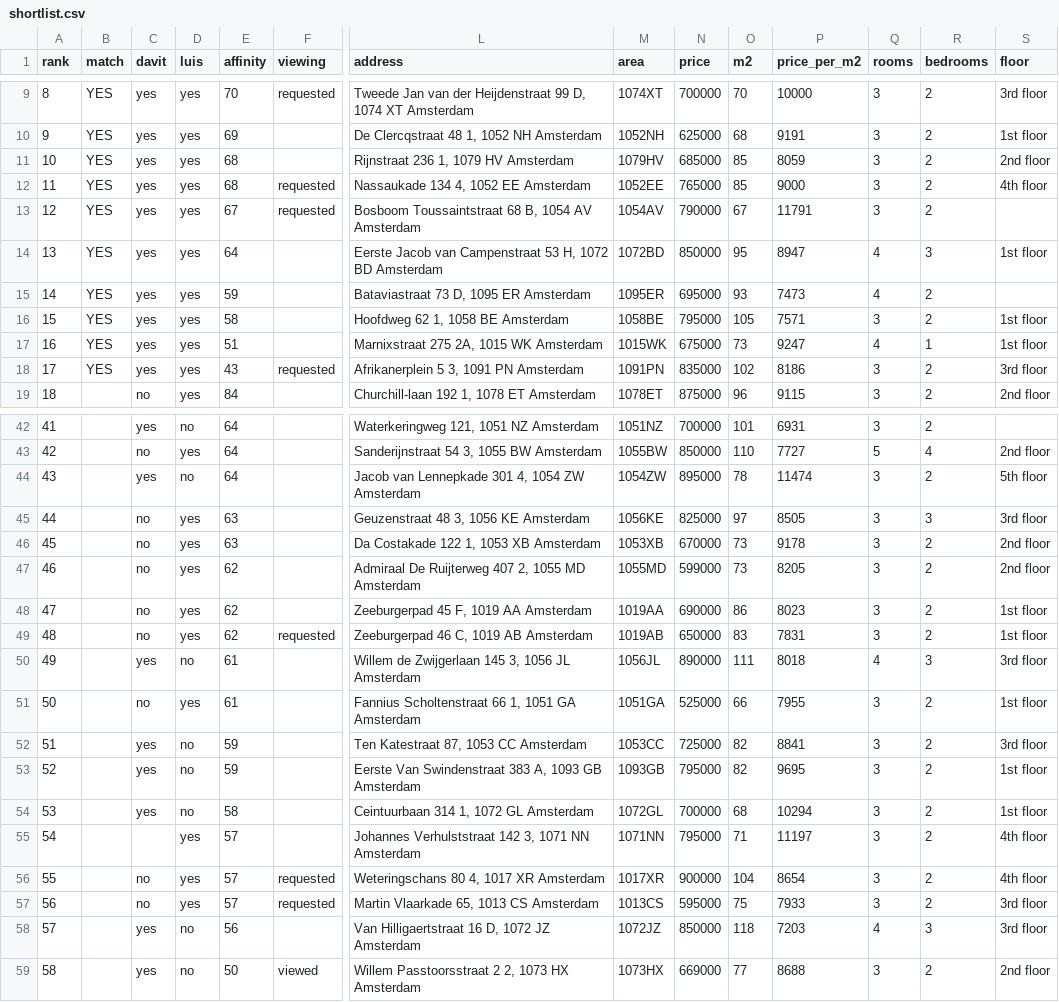
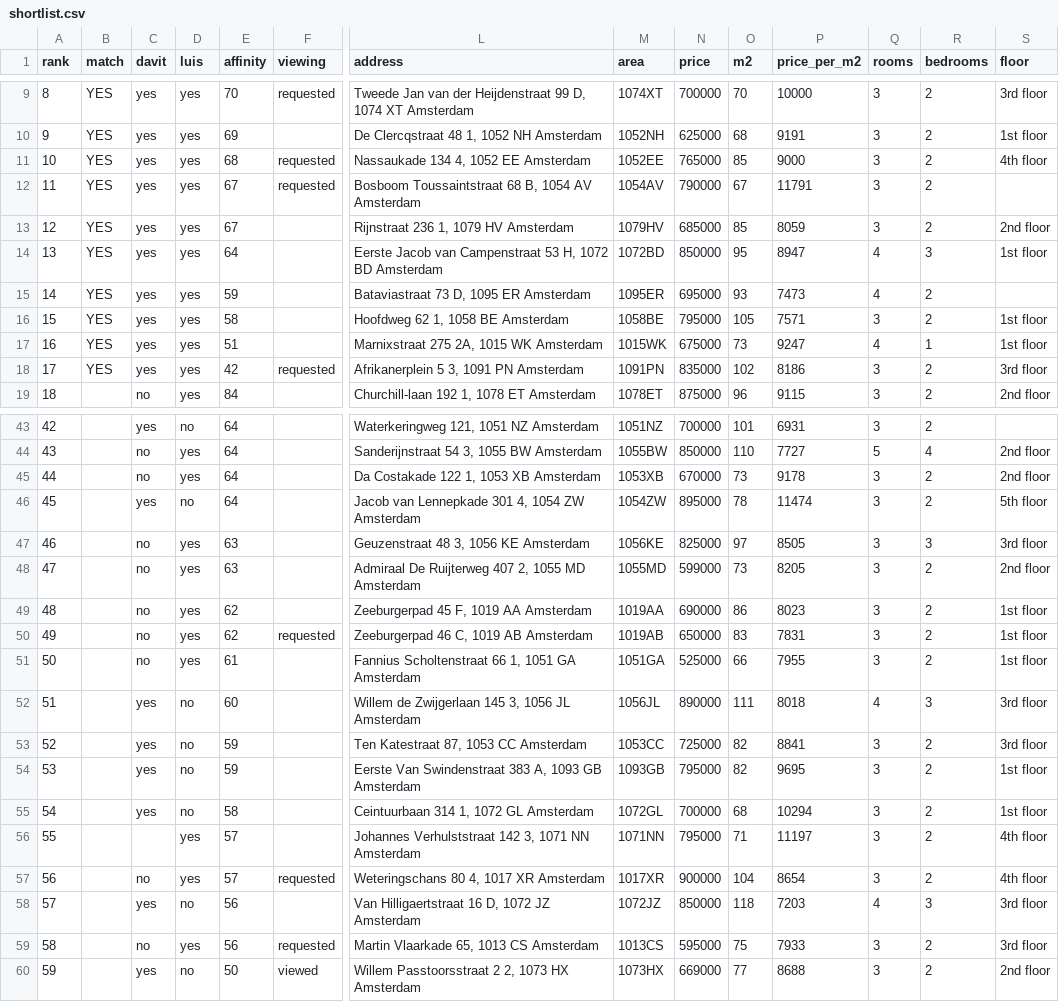
Before and after one commit to f54cg22yp7-maker/real_estate_amsterdam, a CSV file: docs/shortlist.csv, drawn as a sheet; only a part is shown, gaps mark what is left out; removed rows and columns are numbered as before the commit, all else as after; rows hold the shown columns only; the diff covers the shown part only; the diff names each change by its address in the sheet, - before the commit and + after, or states it on an @@ line.

```diff
--- a/docs/shortlist.csv
+++ b/docs/shortlist.csv
-row 11: 10 | YES | yes | yes | 68 |  | Rijnstraat 236 1, 1079 HV Amsterdam | 1079HV | 685000 | 85 | 8059 | 3 | 2 | 2nd floor
@@ column A (rank) renumbered from row 11 down @@
+row 13: 12 | YES | yes | yes | 67 |  | Rijnstraat 236 1, 1079 HV Amsterdam | 1079HV | 685000 | 85 | 8059 | 3 | 2 | 2nd floor
-E18 (affinity): 43
+E18 (affinity): 42
+row 45: 44 |  | no | yes | 64 |  | Da Costakade 122 1, 1053 XB Amsterdam | 1053XB | 670000 | 73 | 9178 | 3 | 2 | 2nd floor
-row 46: 45 |  | no | yes | 63 |  | Da Costakade 122 1, 1053 XB Amsterdam | 1053XB | 670000 | 73 | 9178 | 3 | 2 | 2nd floor
-E48 (affinity): 62
+E48 (affinity): 63
-row 50: 49 |  | yes | no | 61 |  | Willem de Zwijgerlaan 145 3, 1056 JL Amsterdam | 1056JL | 890000 | 111 | 8018 | 4 | 3 | 3rd floor
+row 52: 51 |  | yes | no | 60 |  | Willem de Zwijgerlaan 145 3, 1056 JL Amsterdam | 1056JL | 890000 | 111 | 8018 | 4 | 3 | 3rd floor
-row 57: 56 |  | no | yes | 57 | requested | Martin Vlaarkade 65, 1013 CS Amsterdam | 1013CS | 595000 | 75 | 7933 | 3 | 2 | 3rd floor
+row 59: 58 |  | no | yes | 56 | requested | Martin Vlaarkade 65, 1013 CS Amsterdam | 1013CS | 595000 | 75 | 7933 | 3 | 2 | 3rd floor
```
Also changed, not shown: 1 added row elsewhere in this file.
